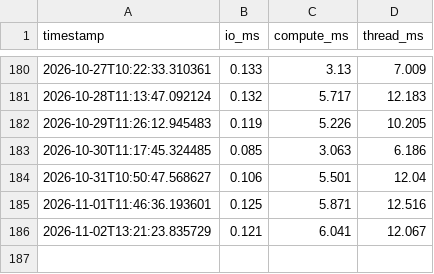
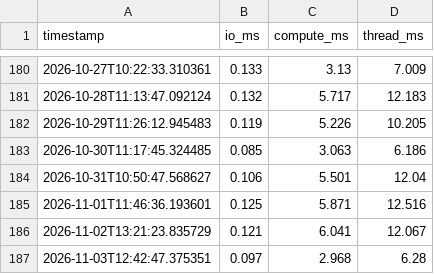
Before and after one commit to SKalt/gheartbeat, a TSV file: data.tsv, drawn as a sheet; only a part is shown, gaps mark what is left out.

```diff
--- a/data.tsv
+++ b/data.tsv
@@ -186 +186,2 @@ timestamp	io_ms	compute_ms	thread_ms
 2026-11-02T13:21:23.835729	0.121	6.041	12.067
+2026-11-03T12:42:47.375351	0.097	2.968	6.28
```
